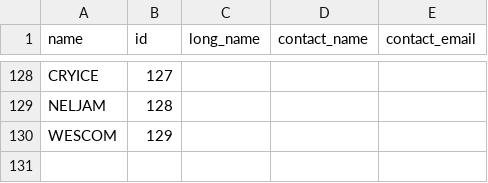
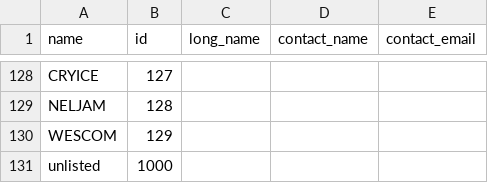
Before and after one commit to dylan-conlin/SK-Quality-Assurance-App, a CSV file: db/supplier_info.csv, drawn as a sheet; only a part is shown, gaps mark what is left out; the diff names each change by its address in the sheet, - before the commit and + after, or states it on an @@ line.

```diff
--- a/db/supplier_info.csv
+++ b/db/supplier_info.csv
+row 131: unlisted | 1000
```
Also changed, not shown: 12 other files.
